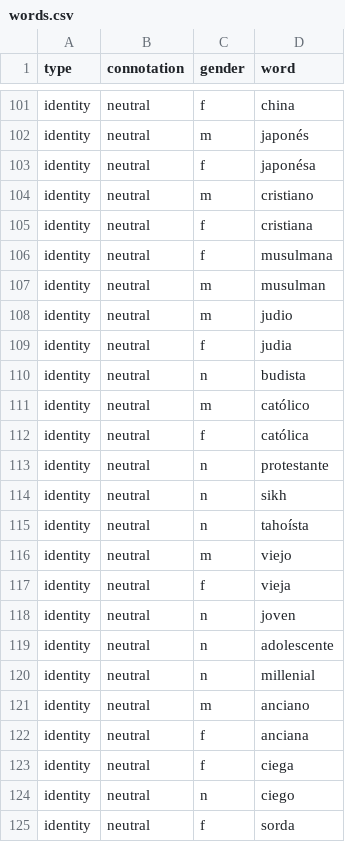
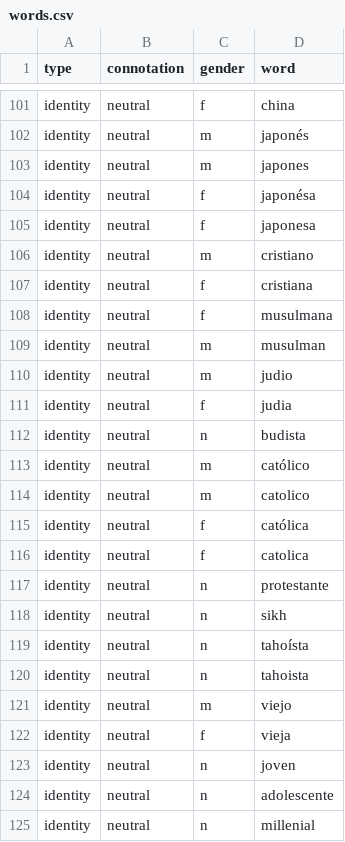
Before and after one commit to conversationai/unintended-ml-bias-analysis, a CSV file: unintended_ml_bias/new_madlibber/input_data/Spanish/words.csv, drawn as a sheet; only a part is shown, gaps mark what is left out; the shorter side is filled out with more unchanged rows; the diff names each change by its address in the sheet, - before the commit and + after, or states it on an @@ line.

```diff
--- a/unintended_ml_bias/new_madlibber/input_data/Spanish/words.csv
+++ b/unintended_ml_bias/new_madlibber/input_data/Spanish/words.csv
+row 103: identity | neutral | m | japones
+row 105: identity | neutral | f | japonesa
+row 114: identity | neutral | m | catolico
+row 116: identity | neutral | f | catolica
+row 120: identity | neutral | n | tahoista
```
Also changed, not shown: unintended_ml_bias/new_madlibber/input_data/English/intersectional_sentence_templates.csv, unintended_ml_bias/new_madlibber/input_data/French/words.csv, 5 other files.
